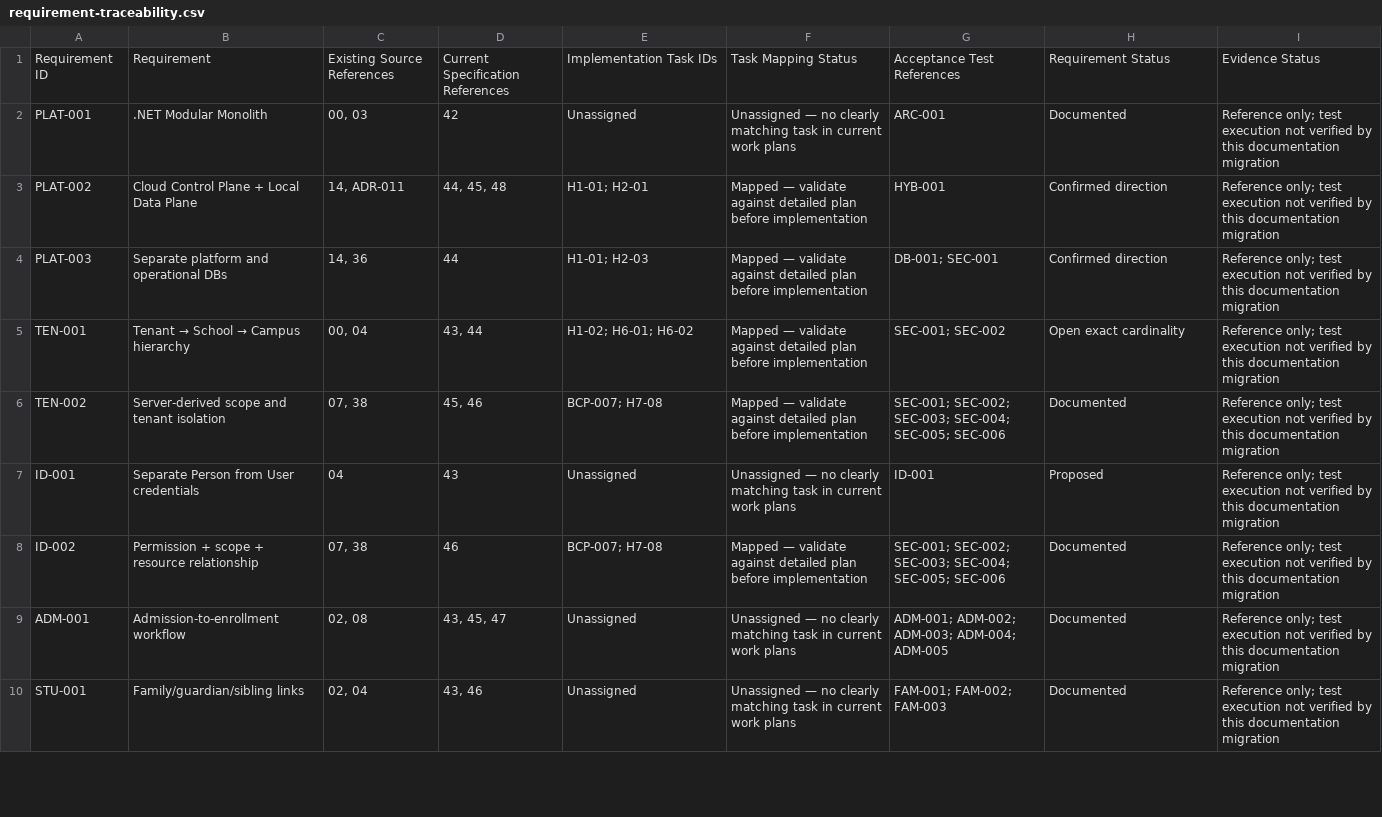
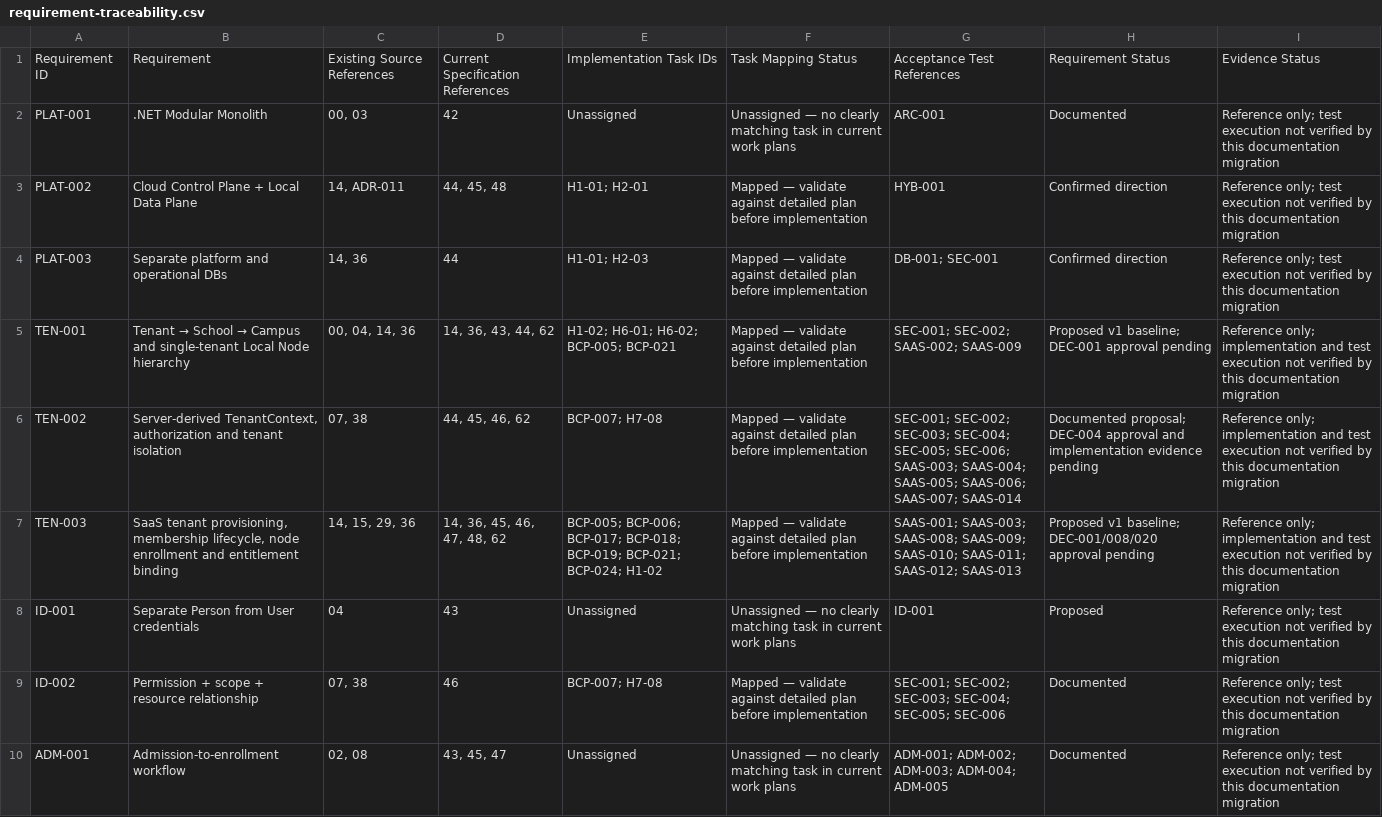
Before and after one commit to a-kabeer/SchoolOS, a CSV file: registers/requirement-traceability.csv, drawn as a sheet; only a part is shown; the shorter side is filled out with more unchanged rows.

Commit message:
docs: trace SaaS tenant implementation requirements

```diff
--- a/registers/requirement-traceability.csv
+++ b/registers/requirement-traceability.csv
@@ -4,4 +4,5 @@ PLAT-002,Cloud Control Plane + Local Data Plane,"14, ADR-011","44, 45, 48",H1-01
 PLAT-003,Separate platform and operational DBs,"14, 36",44,H1-01; H2-03,Mapped — validate against detailed plan before implementation,DB-001; SEC-001,Confirmed direction,Reference only; test execution not verified by this documentation migration
-TEN-001,Tenant → School → Campus hierarchy,"00, 04","43, 44",H1-02; H6-01; H6-02,Mapped — validate against detailed plan before implementation,SEC-001; SEC-002,Open exact cardinality,Reference only; test execution not verified by this documentation migration
-TEN-002,Server-derived scope and tenant isolation,"07, 38","45, 46",BCP-007; H7-08,Mapped — validate against detailed plan before implementation,SEC-001; SEC-002; SEC-003; SEC-004; SEC-005; SEC-006,Documented,Reference only; test execution not verified by this documentation migration
+TEN-001,"Tenant → School → Campus and single-tenant Local Node hierarchy","00, 04, 14, 36","14, 36, 43, 44, 62","H1-02; H6-01; H6-02; BCP-005; BCP-021","Mapped — validate against detailed plan before implementation","SEC-001; SEC-002; SAAS-002; SAAS-009","Proposed v1 baseline; DEC-001 approval pending","Reference only; implementation and test execution not verified by this documentation migration"
+TEN-002,"Server-derived TenantContext, authorization and tenant isolation","07, 38","44, 45, 46, 62","BCP-007; H7-08","Mapped — validate against detailed plan before implementation","SEC-001; SEC-002; SEC-003; SEC-004; SEC-005; SEC-006; SAAS-003; SAAS-004; SAAS-005; SAAS-006; SAAS-007; SAAS-014","Documented proposal; DEC-004 approval and implementation evidence pending","Reference only; implementation and test execution not verified by this documentation migration"
+TEN-003,"SaaS tenant provisioning, membership lifecycle, node enrollment and entitlement binding","14, 15, 29, 36","14, 36, 45, 46, 47, 48, 62","BCP-005; BCP-006; BCP-017; BCP-018; BCP-019; BCP-021; BCP-024; H1-02","Mapped — validate against detailed plan before implementation","SAAS-001; SAAS-003; SAAS-008; SAAS-009; SAAS-010; SAAS-011; SAAS-012; SAAS-013","Proposed v1 baseline; DEC-001/008/020 approval pending","Reference only; implementation and test execution not verified by this documentation migration"
 ID-001,Separate Person from User credentials,04,43,Unassigned,Unassigned — no clearly matching task in current work plans,ID-001,Proposed,Reference only; test execution not verified by this documentation migration
```
